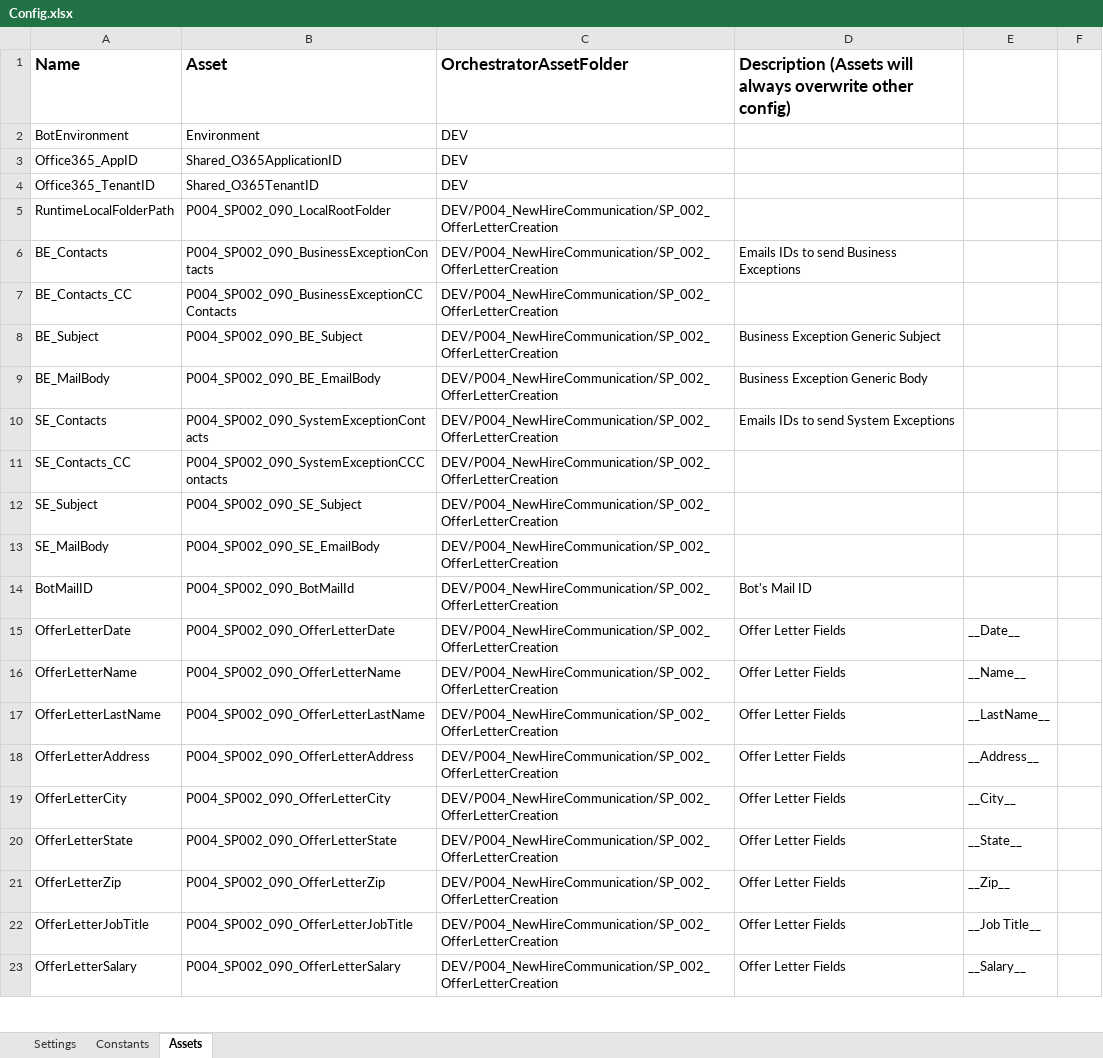
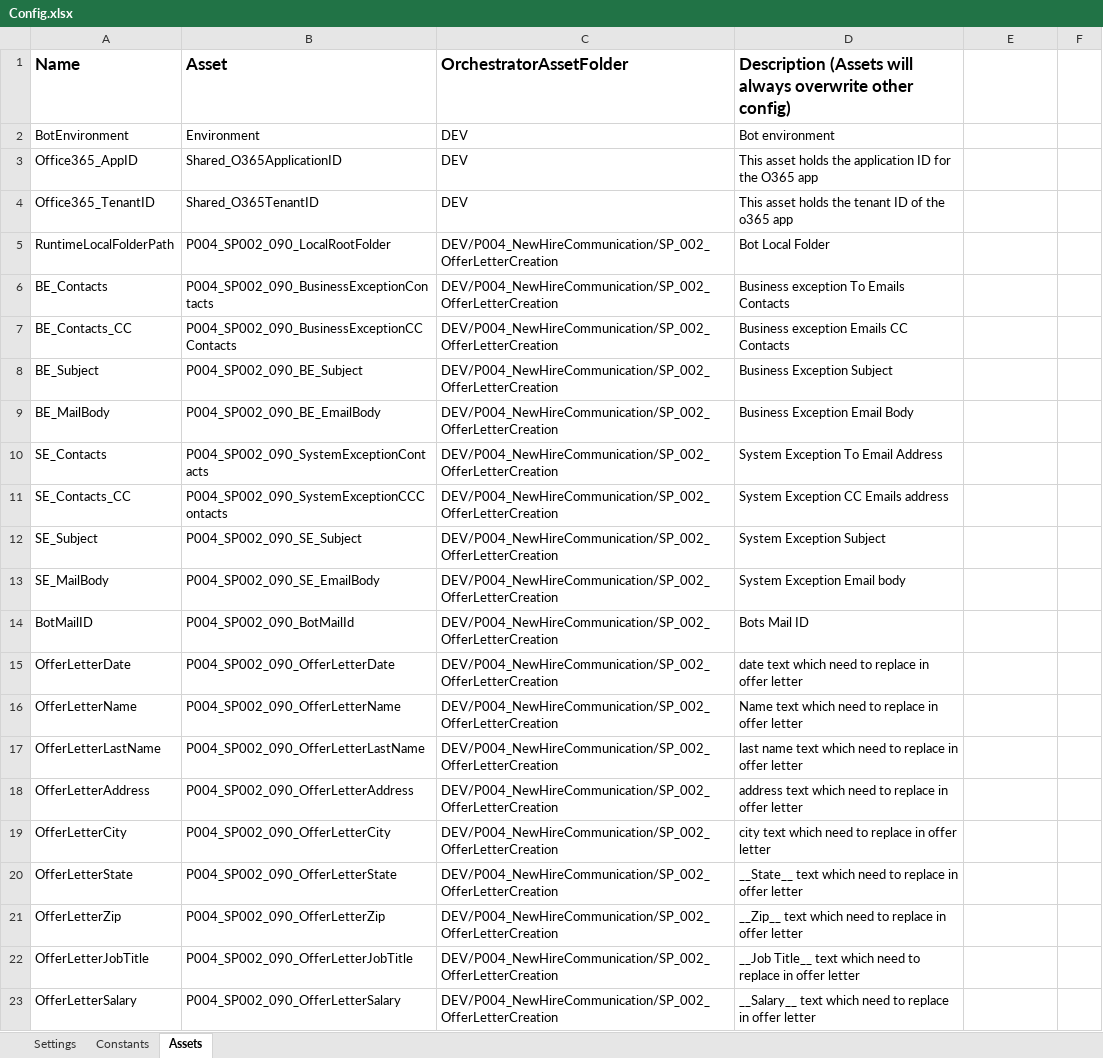
Before and after one commit to ok-omes-escrow/P004_SP002_090_NewHireCommunication_OfferLetterCreation_Performer, an Excel workbook: Data/Config.xlsx, sheet Assets, drawn as a sheet; only a part is shown; values as stored, in another font and other column widths than the file's, no borders; the diff covers the shown part only; the diff names each change by its address in the sheet, - before the commit and + after, or states it on an @@ line.

```diff
--- a/Data/Config.xlsx (sheet Assets)
+++ b/Data/Config.xlsx (sheet Assets)
-D2: (empty)
+D2: Bot environment
-D3: (empty)
+D3: This asset holds the application ID for the O365 app
-D4: (empty)
+D4: This asset holds the tenant ID of the o365 app
-D5: (empty)
+D5: Bot Local Folder
-D6: Emails IDs to send Business Exceptions
+D6: Business exception To Emails Contacts
-D7: (empty)
+D7: Business exception Emails CC Contacts
-D8: Business Exception Generic Subject
+D8: Business Exception Subject
-D9: Business Exception Generic Body
+D9: Business Exception Email Body
-D10: Emails IDs to send System Exceptions
+D10: System Exception To Email Address
-D11: (empty)
+D11: System Exception CC Emails address
-D12: (empty)
+D12: System Exception Subject
-D13: (empty)
+D13: System Exception Email body
-D14: Bot's Mail ID
+D14: Bots Mail ID
-D15: Offer Letter Fields
+D15: date text which need to replace in offer letter
-E15: __Date__
+E15: (empty)
-D16: Offer Letter Fields
+D16: Name text which need to replace in offer letter
-E16: __Name__
+E16: (empty)
-D17: Offer Letter Fields
+D17: last name text which need to replace in offer letter
-E17: __LastName__
+E17: (empty)
-D18: Offer Letter Fields
+D18: address text which need to replace in offer letter
-E18: __Address__
+E18: (empty)
-D19: Offer Letter Fields
+D19: city text which need to replace in offer letter
-E19: __City__
+E19: (empty)
-D20: Offer Letter Fields
+D20: __State__ text which need to replace in offer letter
-E20: __State__
+E20: (empty)
-D21: Offer Letter Fields
+D21: __Zip__ text which need to replace in offer letter
-E21: __Zip__
+E21: (empty)
-D22: Offer Letter Fields
+D22: __Job Title__ text which need to replace in offer letter
-E22: __Job Title__
+E22: (empty)
-D23: Offer Letter Fields
+D23: __Salary__ text which need to replace in offer letter
-E23: __Salary__
+E23: (empty)
```
Also changed, not shown: 64 edited cells elsewhere in this sheet, sheet Constants, sheet Settings, formulas that keep their value, 1 other file.
